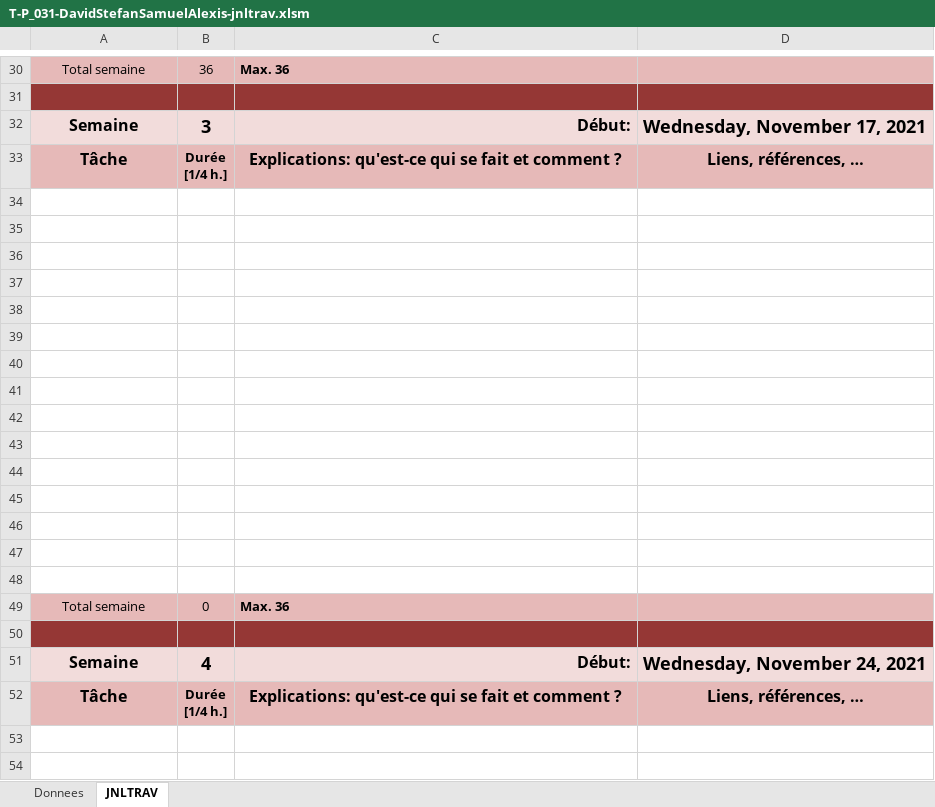
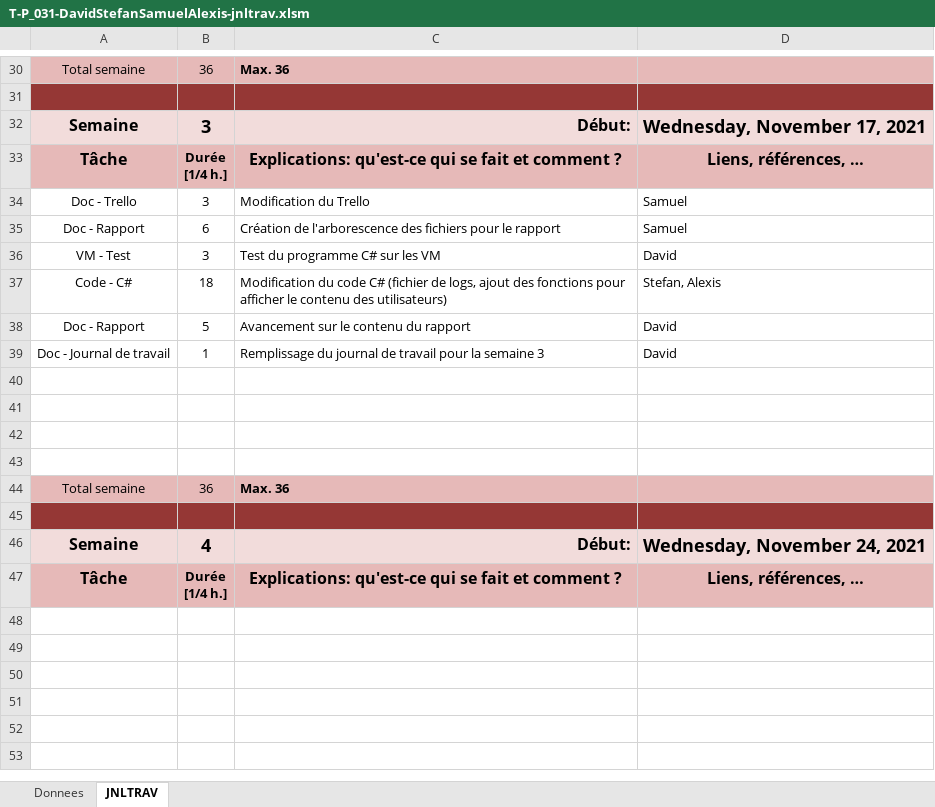
Before and after one commit to dieperid/etml-p031-ldapauthenticator, an Excel workbook: documentation/work-file/T-P_031-DavidStefanSamuelAlexis-jnltrav.xlsm, sheet JNLTRAV, drawn as a sheet; only a part is shown, gaps mark what is left out; the shorter side is filled out with more unchanged rows; values as stored, in another font and other column widths than the file's, no borders; charts and pictures not drawn; removed rows and columns are numbered as before the commit, all else as after; the diff names each change by its address in the sheet, - before the commit and + after, or states it on an @@ line.

Commit message:
Update journal de travail

```diff
--- a/documentation/work-file/T-P_031-DavidStefanSamuelAlexis-jnltrav.xlsm (sheet JNLTRAV)
+++ b/documentation/work-file/T-P_031-DavidStefanSamuelAlexis-jnltrav.xlsm (sheet JNLTRAV)
+row 34: Doc - Trello | 3 | Modification du Trello | Samuel
+row 35: Doc - Rapport | 6 | Création de l'arborescence des fichiers pour le rapport | Samuel
+row 36: VM - Test | 3 | Test du programme C# sur les VM | David
+row 37: Code - C# | 18 | Modification du code C# (fichier de logs, ajout des fonctions pour afficher le contenu des utilisateurs) | Stefan, Alexis
+row 38: Doc - Rapport | 5 | Avancement sur le contenu du rapport | David
+row 39: Doc - Journal de travail | 1 | Remplissage du journal de travail pour la semaine 3 | David
-row 38: (empty)
-row 39: (empty)
-row 40: (empty)
-row 41: (empty)
-row 42: (empty)
-row 43: (empty)
-row 44: (empty)
-row 45: (empty)
-row 46: (empty)
-row 47: (empty)
-row 48: (empty)
-B44: 0
+B44: 36
```
Also changed, not shown: charts or pictures, 1 other file.
